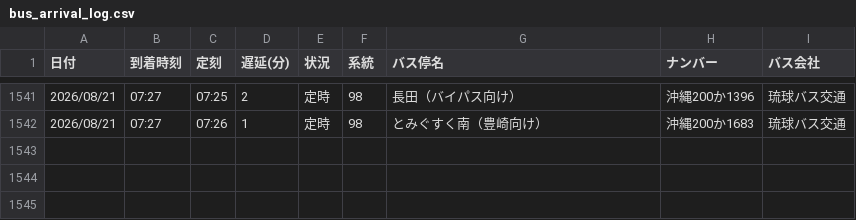
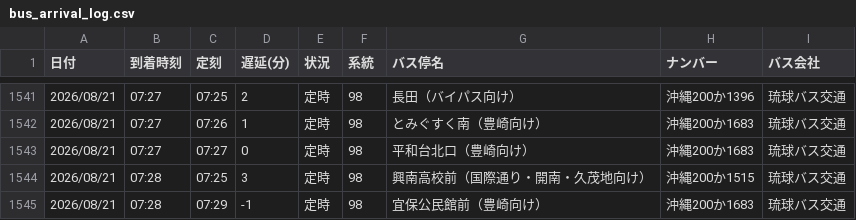
Before and after one commit to uy819/bus-tracker2, a CSV file: data/raw/98_up/bus_arrival_log.csv, drawn as a sheet; only a part is shown, gaps mark what is left out; the diff names each change by its address in the sheet, - before the commit and + after, or states it on an @@ line.

```diff
--- a/data/raw/98_up/bus_arrival_log.csv
+++ b/data/raw/98_up/bus_arrival_log.csv
+row 1543: 2026/08/21 | 07:27 | 07:27 | 0 | 定時 | 98 | 平和台北口（豊崎向け） | 沖縄200か1683 | 琉球バス交通
+row 1544: 2026/08/21 | 07:28 | 07:25 | 3 | 定時 | 98 | 興南高校前（国際通り・開南・久茂地向け） | 沖縄200か1515 | 琉球バス交通
+row 1545: 2026/08/21 | 07:28 | 07:29 | -1 | 定時 | 98 | 宜保公民館前（豊崎向け） | 沖縄200か1683 | 琉球バス交通
```
Also changed, not shown: 1 other file.
